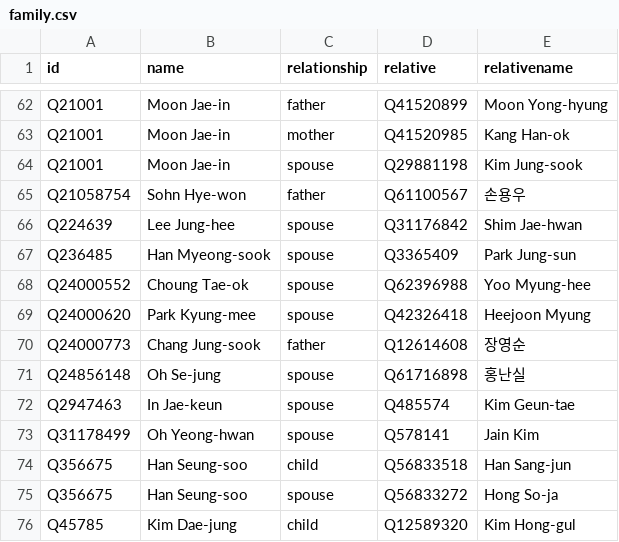
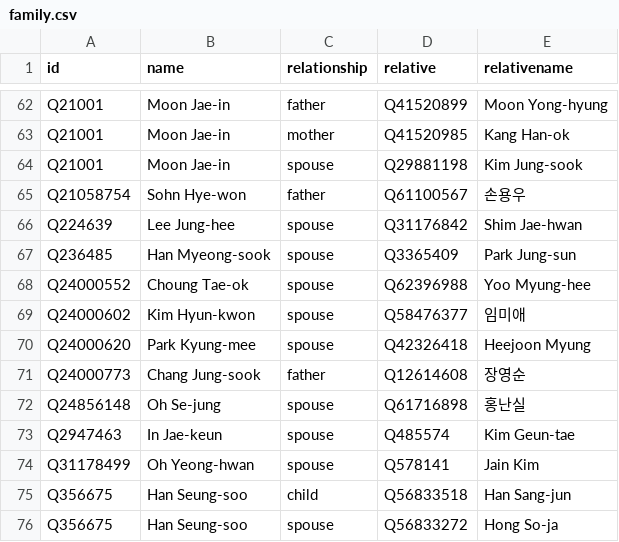
Before and after one commit to every-politician-scrapers/south-korea-ministers, a CSV file: html/family.csv, drawn as a sheet; only a part is shown, gaps mark what is left out; the shorter side is filled out with more unchanged rows.

Commit message:
PCB update

```diff
--- a/html/family.csv
+++ b/html/family.csv
@@ -68,2 +68,3 @@ Q236485,Han Myeong-sook,spouse,Q3365409,Park Jung-sun
 Q24000552,Choung Tae-ok,spouse,Q62396988,Yoo Myung-hee
+Q24000602,Kim Hyun-kwon,spouse,Q58476377,임미애
 Q24000620,Park Kyung-mee,spouse,Q42326418,Heejoon Myung
```
